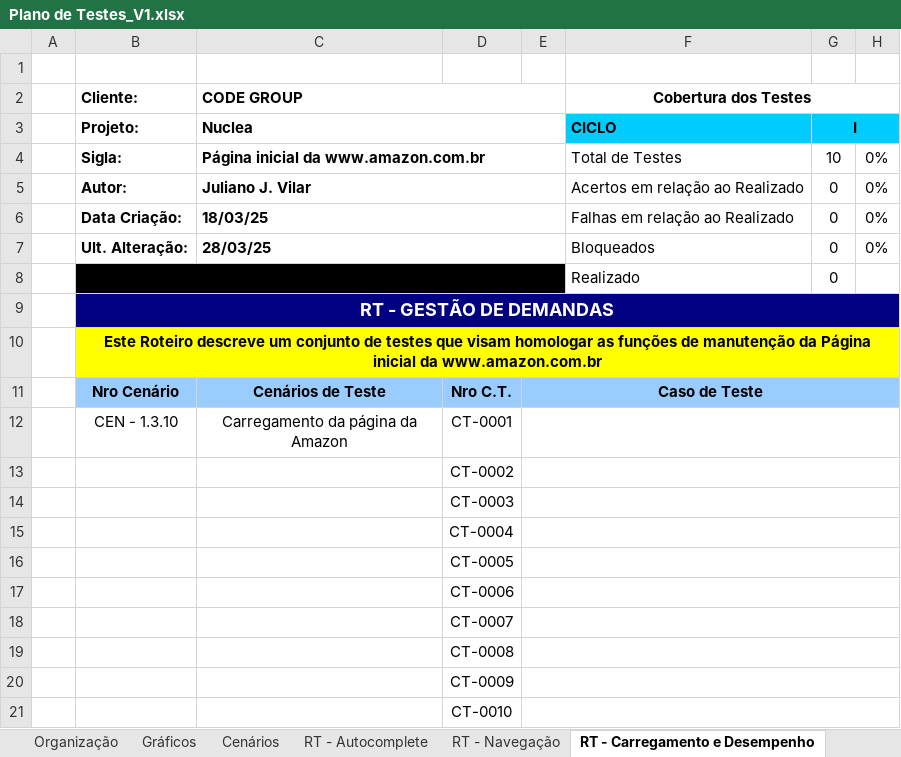
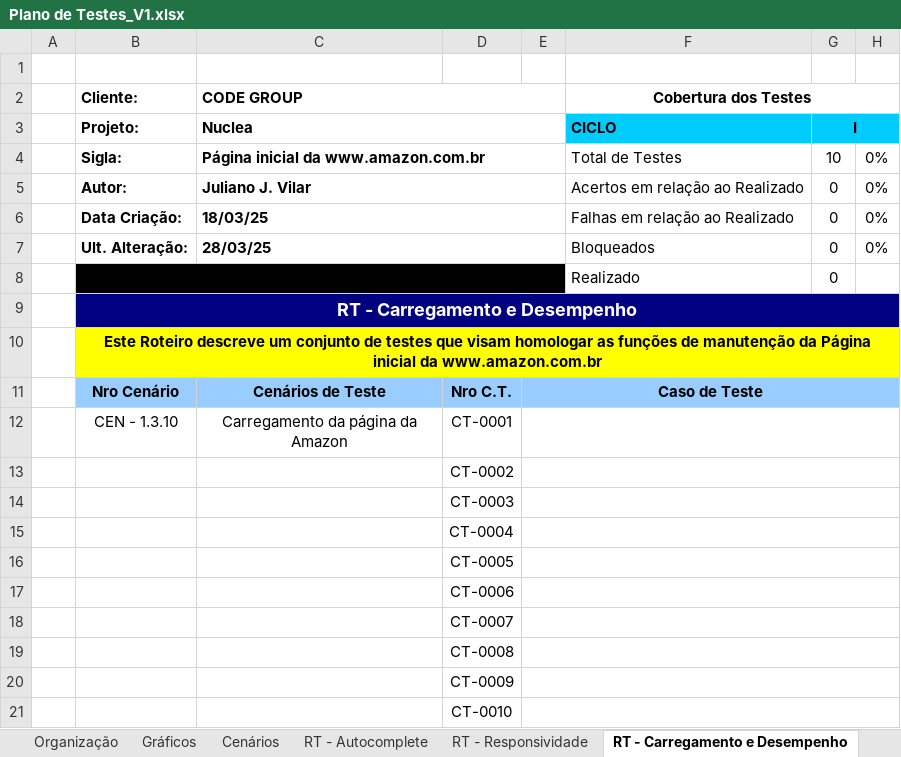
Before and after one commit to jjvilar/CODE_Nuclea, an Excel workbook: Docs/Plano de Testes_V1.xlsx, sheet RT - Carregamento e Desempenho, drawn as a sheet; only a part is shown; values as stored, in another font and other column widths than the file's, no borders; charts and pictures and conditional formats not drawn; the diff names each change by its address in the sheet, - before the commit and + after, or states it on an @@ line.

```diff
--- a/Docs/Plano de Testes_V1.xlsx (sheet RT - Carregamento e Desempenho)
+++ b/Docs/Plano de Testes_V1.xlsx (sheet RT - Carregamento e Desempenho)
-sheet tab: RT - Navegação
+sheet tab: RT - Responsividade
-B9 (Projeto:): RT - GESTÃO DE DEMANDAS
+B9 (Projeto:): RT - Carregamento e Desempenho
```
Also changed, not shown: sheet RT - Responsividade, sheet Cenários, sheet RT - Autocomplete, sheet RT - Outros, formulas that keep their value, charts or pictures, 2 other files.
